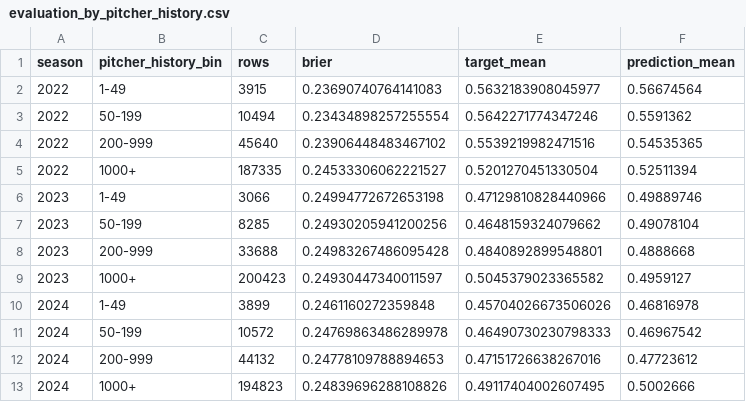
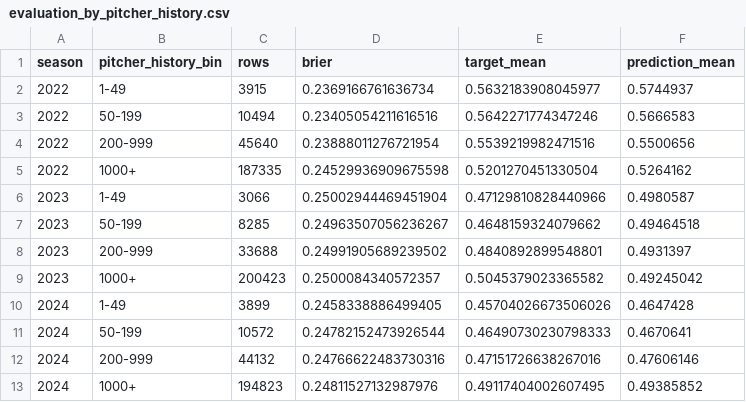
Before and after one commit to junhyun111/baseball, a CSV file: artifacts/evaluation_by_pitcher_history.csv, drawn as a sheet.

```diff
--- a/artifacts/evaluation_by_pitcher_history.csv
+++ b/artifacts/evaluation_by_pitcher_history.csv
@@ -1,13 +1,13 @@
 season,pitcher_history_bin,rows,brier,target_mean,prediction_mean
-2022,1-49,3915,0.23690740764141083,0.5632183908045977,0.56674564
-2022,50-199,10494,0.23434898257255554,0.5642271774347246,0.5591362
-2022,200-999,45640,0.23906448483467102,0.5539219982471516,0.54535365
-2022,1000+,187335,0.24533306062221527,0.5201270451330504,0.52511394
-2023,1-49,3066,0.24994772672653198,0.47129810828440966,0.49889746
-2023,50-199,8285,0.24930205941200256,0.4648159324079662,0.49078104
-2023,200-999,33688,0.24983267486095428,0.4840892899548801,0.4888668
-2023,1000+,200423,0.24930447340011597,0.5045379023365582,0.4959127
-2024,1-49,3899,0.2461160272359848,0.45704026673506026,0.46816978
-2024,50-199,10572,0.24769863486289978,0.46490730230798333,0.46967542
-2024,200-999,44132,0.24778109788894653,0.47151726638267016,0.47723612
-2024,1000+,194823,0.24839696288108826,0.49117404002607495,0.5002666
+2022,1-49,3915,0.2369166761636734,0.5632183908045977,0.5744937
+2022,50-199,10494,0.23405054211616516,0.5642271774347246,0.5666583
+2022,200-999,45640,0.23888011276721954,0.5539219982471516,0.5500656
+2022,1000+,187335,0.24529936909675598,0.5201270451330504,0.5264162
+2023,1-49,3066,0.25002944469451904,0.47129810828440966,0.4980587
+2023,50-199,8285,0.24963507056236267,0.4648159324079662,0.49464518
+2023,200-999,33688,0.24991905689239502,0.4840892899548801,0.4931397
+2023,1000+,200423,0.2500084340572357,0.5045379023365582,0.49245042
+2024,1-49,3899,0.2458338886499405,0.45704026673506026,0.4647428
+2024,50-199,10572,0.24782152473926544,0.46490730230798333,0.4670641
+2024,200-999,44132,0.24766622483730316,0.47151726638267016,0.47606146
+2024,1000+,194823,0.24811527132987976,0.49117404002607495,0.49385852
```
Also changed, not shown: artifacts/cv_metrics.csv, artifacts/evaluation_by_game_type.csv, 19 other files.
